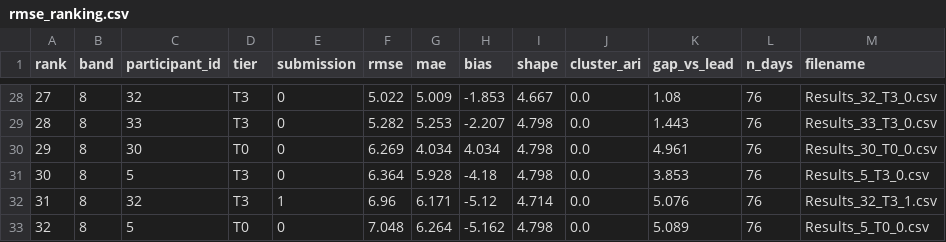
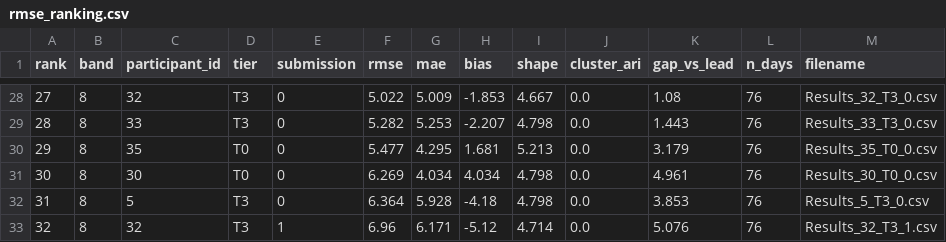
Before and after one commit to WeDoWind/NADARA-Static-Yaw-Misalignment-Submissions, a CSV file: docs/rmse_ranking.csv, drawn as a sheet; only a part is shown, gaps mark what is left out; the shorter side is filled out with more unchanged rows; addresses are those after the commit; the diff names each change by its address in the sheet, - before the commit and + after, or states it on an @@ line.

Commit message:
Update leaderboards

```diff
--- a/docs/rmse_ranking.csv
+++ b/docs/rmse_ranking.csv
+row 30: 29 | 8 | 35 | T0 | 0 | 5.477 | 4.295 | 1.681 | 5.213 | 0.0 | 3.179 | 76 | Results_35_T0_0.csv
@@ column A (rank) renumbered from row 31 down @@
```
